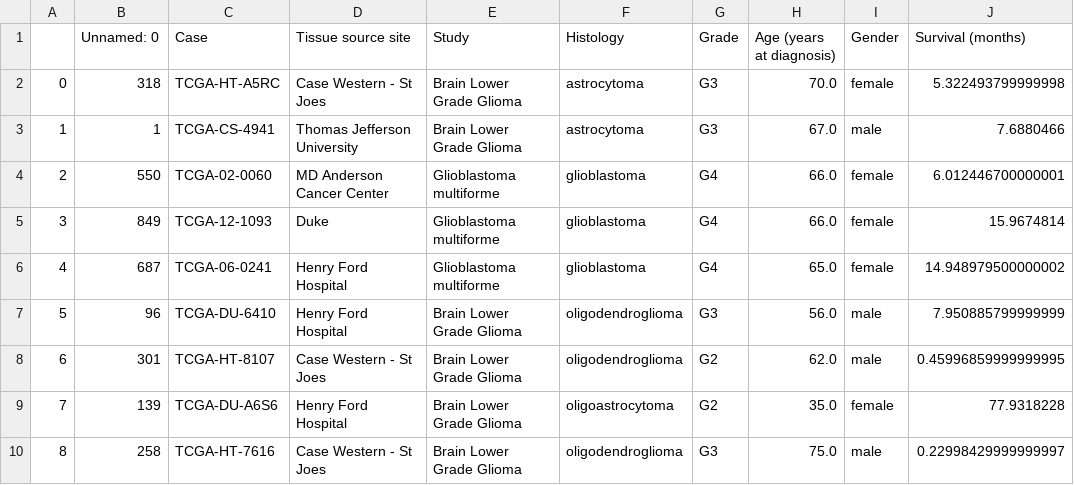
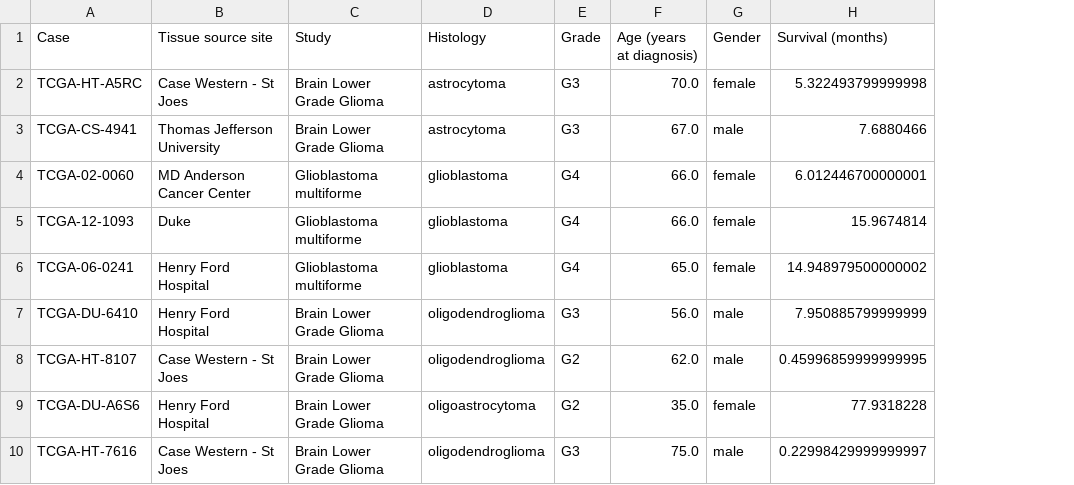
Before and after one commit to comp-hci-lab/BDSI_2022_ML, a CSV file: data/patient_info.csv, drawn as a sheet; only a part is shown; the diff names each change by its address in the sheet, - before the commit and + after, or states it on an @@ line.

```diff
--- a/data/patient_info.csv
+++ b/data/patient_info.csv
-column A, rows 2-10: 0 | 1 | 2 | 3 | 4 | 5 | 6 | 7 | 8
-column B (Unnamed: 0), rows 2-10: 318 | 1 | 550 | 849 | 687 | 96 | 301 | 139 | 258
```
Also changed, not shown: 2 other files.
